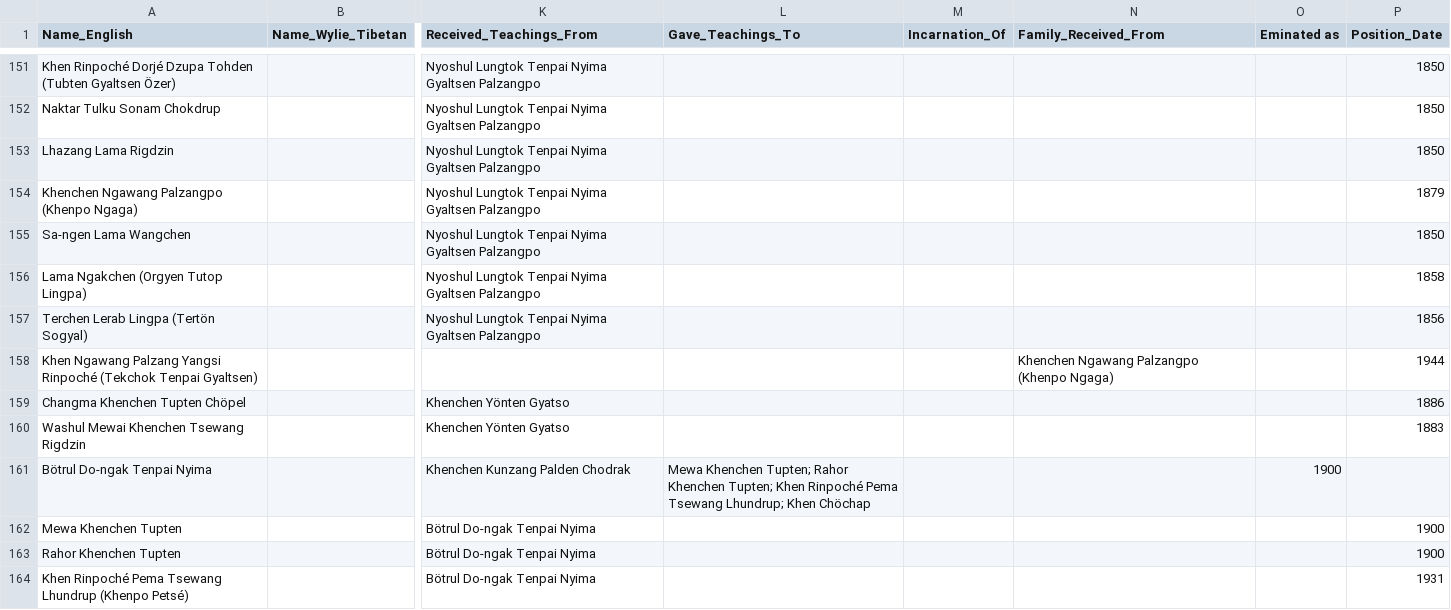
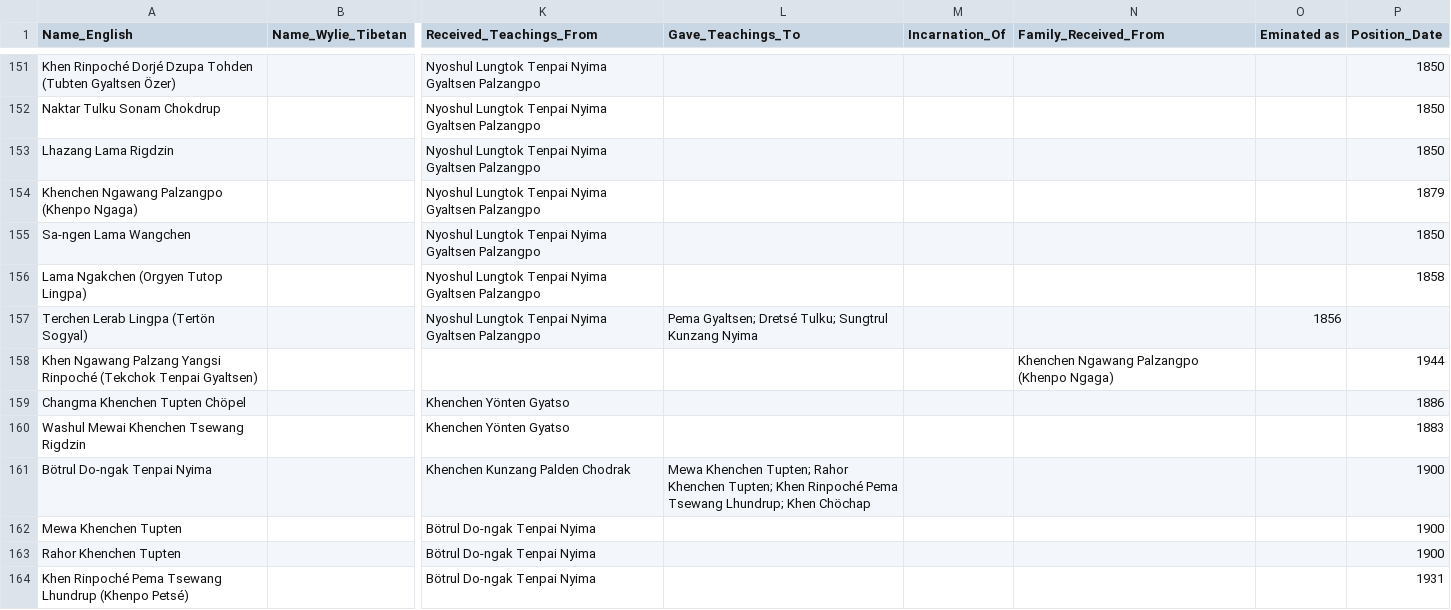
Before and after one commit to aftab-h/buddhist-lineage-tree-for-web, a CSV file: data/new_lineage_nodes.csv, drawn as a sheet; only a part is shown, gaps mark what is left out; the diff covers the shown part only; the diff names each change by its address in the sheet, - before the commit and + after, or states it on an @@ line.

Commit message:
csv

```diff
--- a/data/new_lineage_nodes.csv
+++ b/data/new_lineage_nodes.csv
-L157 (Gave_Teachings_To): (empty)
+L157 (Gave_Teachings_To): Pema Gyaltsen; Dretsé Tulku; Sungtrul Kunzang Nyima
-O157 (Eminated as): (empty)
+O157 (Eminated as): 1856
-P157 (Position_Date): 1856
+P157 (Position_Date): (empty)
-O161 (Eminated as): 1900
+O161 (Eminated as): (empty)
-P161 (Position_Date): (empty)
+P161 (Position_Date): 1900
```
Also changed, not shown: 3 added rows and 8 edited cells elsewhere in this file.
